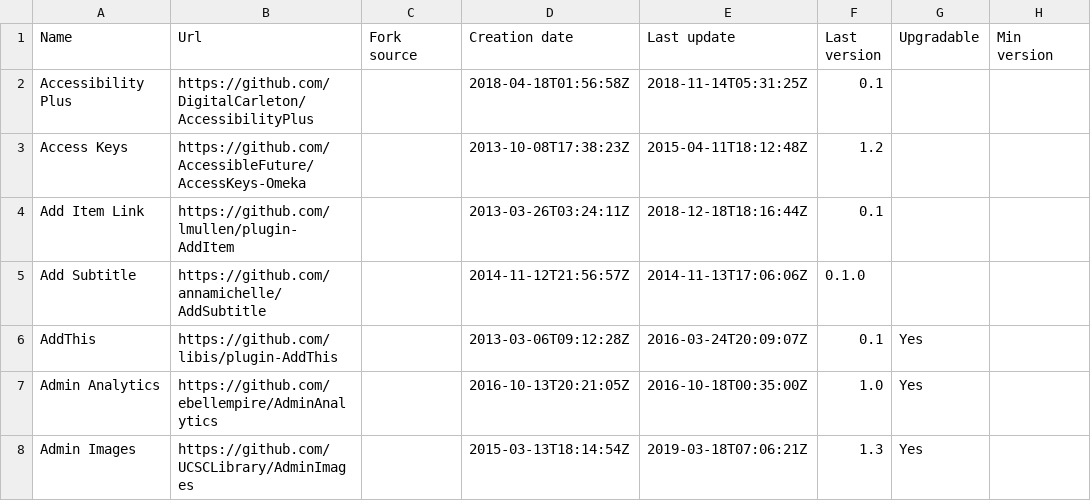
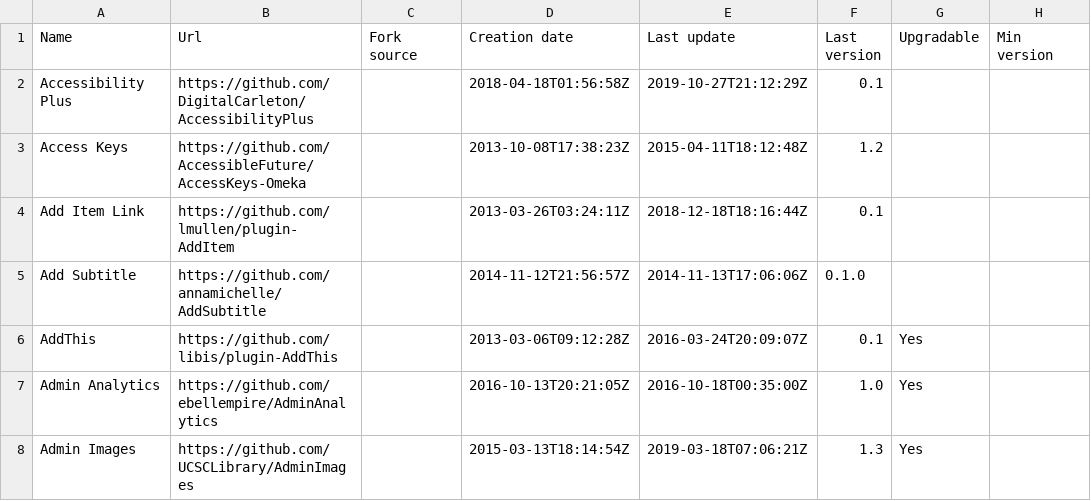
Before and after one commit to Daniel-KM/UpgradeToOmekaS, a CSV file: _data/omeka_plugins.csv, drawn as a sheet; only a part is shown; the diff covers the shown part only; the diff names each change by its address in the sheet, - before the commit and + after, or states it on an @@ line.

```diff
--- a/_data/omeka_plugins.csv
+++ b/_data/omeka_plugins.csv
-E2 (Last update): 2018-11-14T05:31:25Z
+E2 (Last update): 2019-10-27T21:12:29Z
```
Also changed, not shown: 1 added row and 5 edited cells elsewhere in this file, _data/omeka_s_modules.csv, _data/omeka_s_themes.csv, 1 other file.
